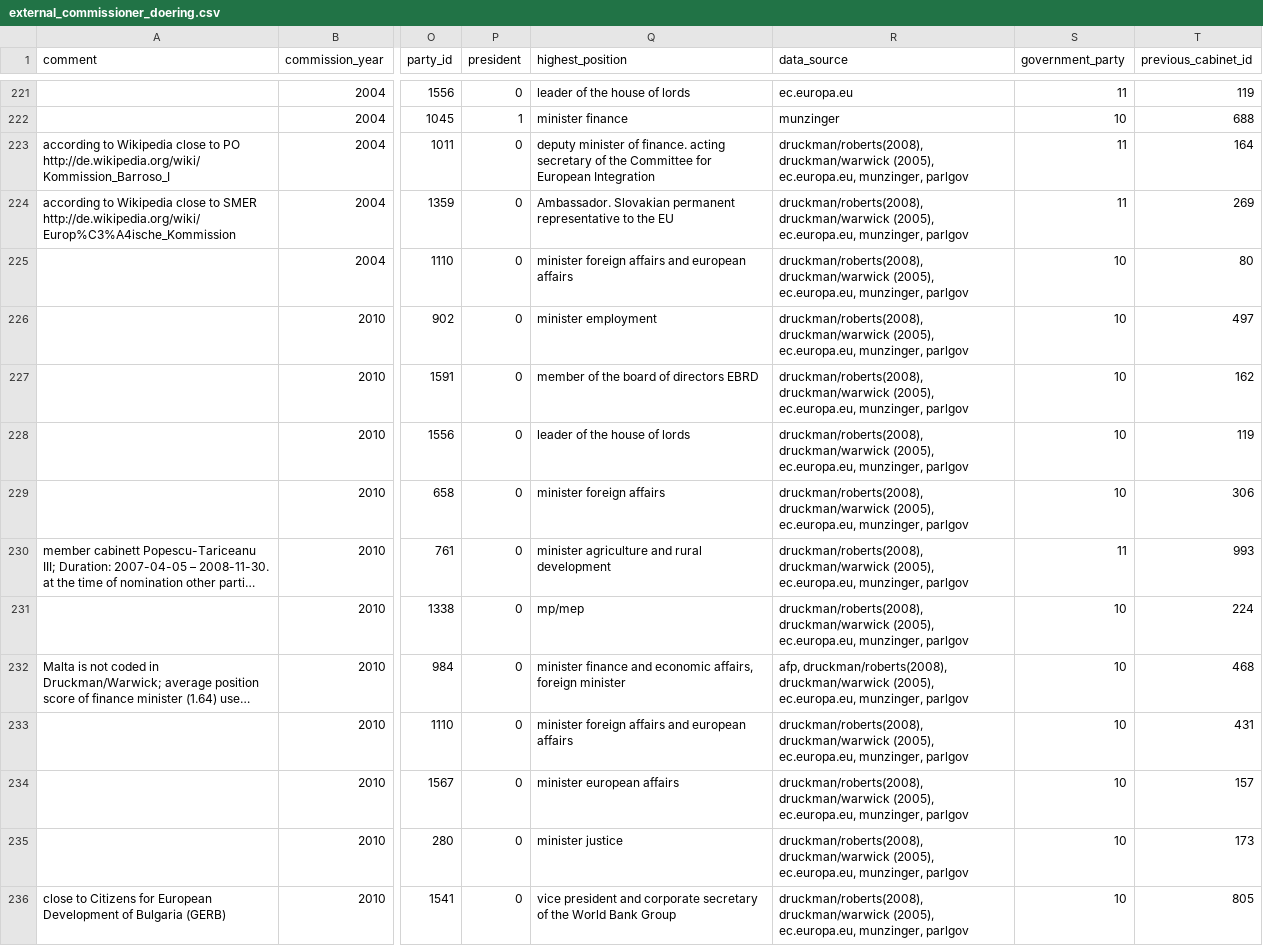
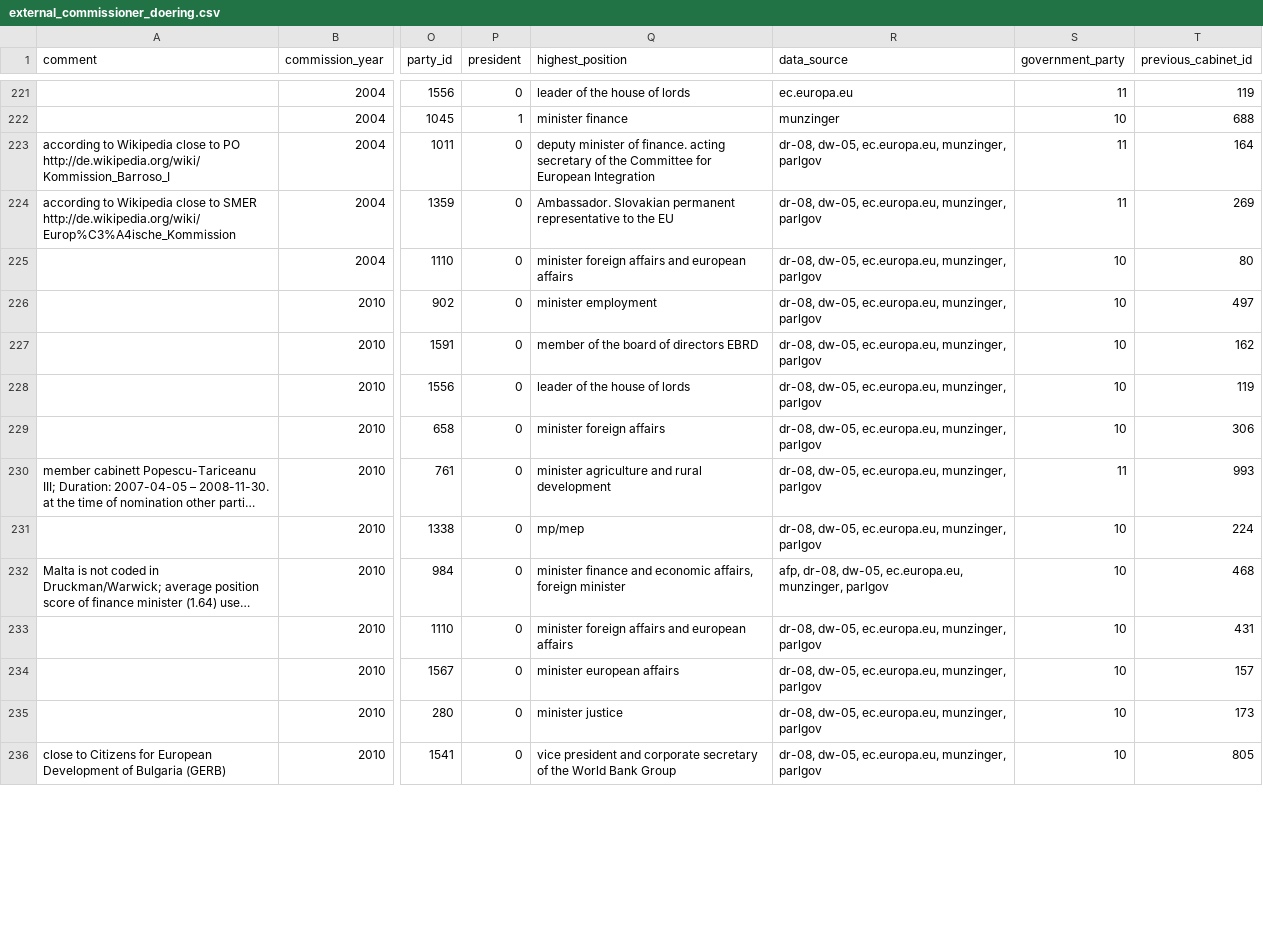
Before and after one commit to hdigital/parlgov-snippets, a CSV file: 0-static-page/static/data/parlgov-development_csv-utf-8/external_commissioner_doering.csv, drawn as a sheet; only a part is shown, gaps mark what is left out; long unchanged cells end in …; the diff covers the shown part only; the diff names each change by its address in the sheet, - before the commit and + after, or states it on an @@ line.

```diff
--- a/0-static-page/static/data/parlgov-development_csv-utf-8/external_commissioner_doering.csv
+++ b/0-static-page/static/data/parlgov-development_csv-utf-8/external_commissioner_doering.csv
-R223:R231 (data_source): druckman/roberts(2008), druckman/warwick (2005), ec.europa.eu, munzinger,…
+R223:R231 (data_source): dr-08, dw-05, ec.europa.eu, munzinger,…
-R232 (data_source): afp, druckman/roberts(2008), druckman/warwick (2005), ec.europa.eu, munzinger,…
+R232 (data_source): afp, dr-08, dw-05, ec.europa.eu, munzinger,…
-R233:R236 (data_source): druckman/roberts(2008), druckman/warwick (2005), ec.europa.eu, munzinger,…
+R233:R236 (data_source): dr-08, dw-05, ec.europa.eu, munzinger,…
```
Also changed, not shown: 48 edited cells elsewhere in this file, 0-static-page/static/data/parlgov-development_csv-utf-8/cabinet.csv, 0-static-page/static/data/parlgov-development_csv-utf-8/election_result.csv, 21 other files.
